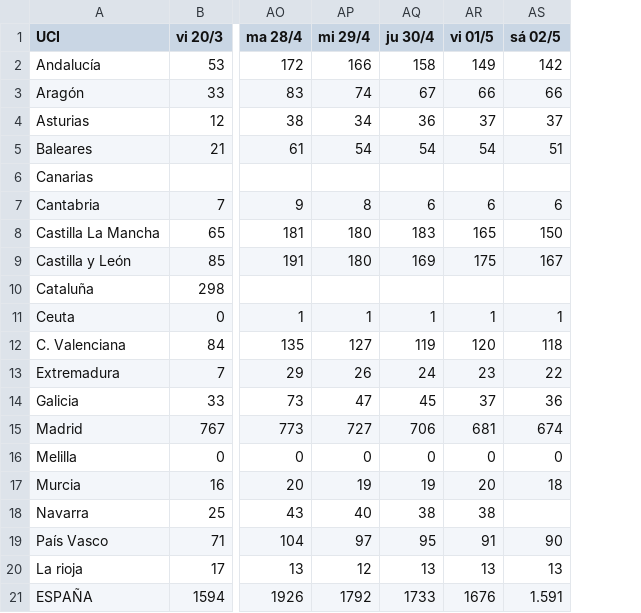
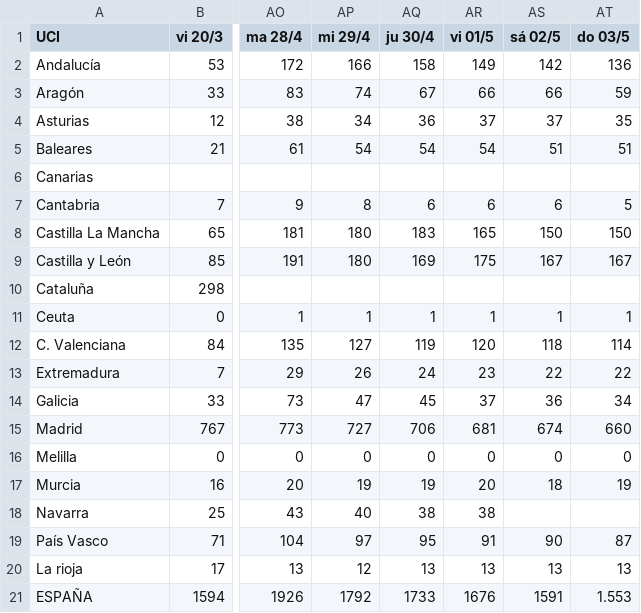
Before and after one commit to jtamargo/covid19, a CSV file: COVID19_UCI_prevalencia.csv, drawn as a sheet; only a part is shown, gaps mark what is left out; the diff names each change by its address in the sheet, - before the commit and + after, or states it on an @@ line.

```diff
--- a/COVID19_UCI_prevalencia.csv
+++ b/COVID19_UCI_prevalencia.csv
+column AT (do 03/5), rows 2-21: 136 | 59 | 35 | 51 |  | 5 | 150 | 167 |  | 1 | 114 | 22 | 34 | 660 | 0 | 19 |  | 87 | 13 | 1.553
-AS21 (sá 02/5): 1.591
+AS21 (sá 02/5): 1591
```
Also changed, not shown: COVID19_hospit_prevalencia.csv.
